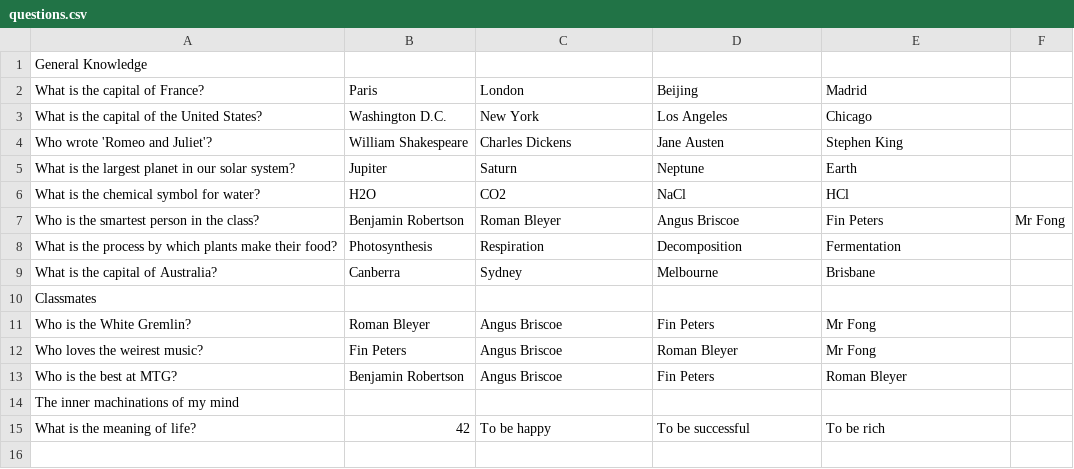
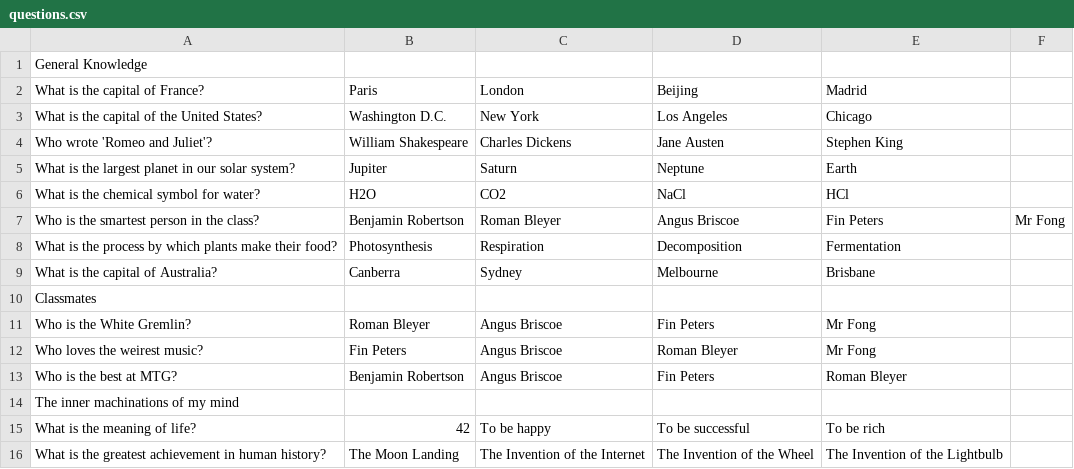
Before and after one commit to Robertson-B/Quiz-game, a CSV file: questions.csv, drawn as a sheet; the diff names each change by its address in the sheet, - before the commit and + after, or states it on an @@ line.

```diff
--- a/questions.csv
+++ b/questions.csv
+row 16: What is the greatest achievement in human history? | The Moon Landing | The Invention of the Internet | The Invention of the Wheel | The Invention of the Lightbulb
```
Also changed, not shown: 1 other file.
